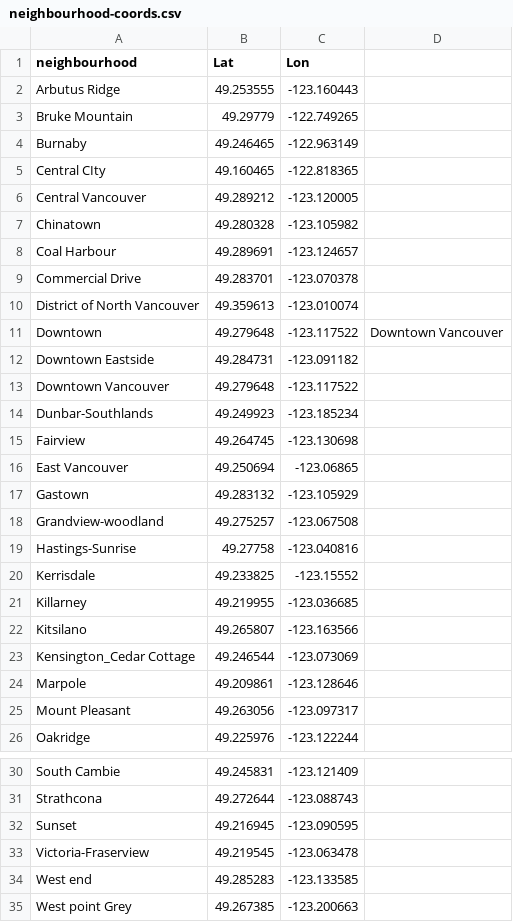
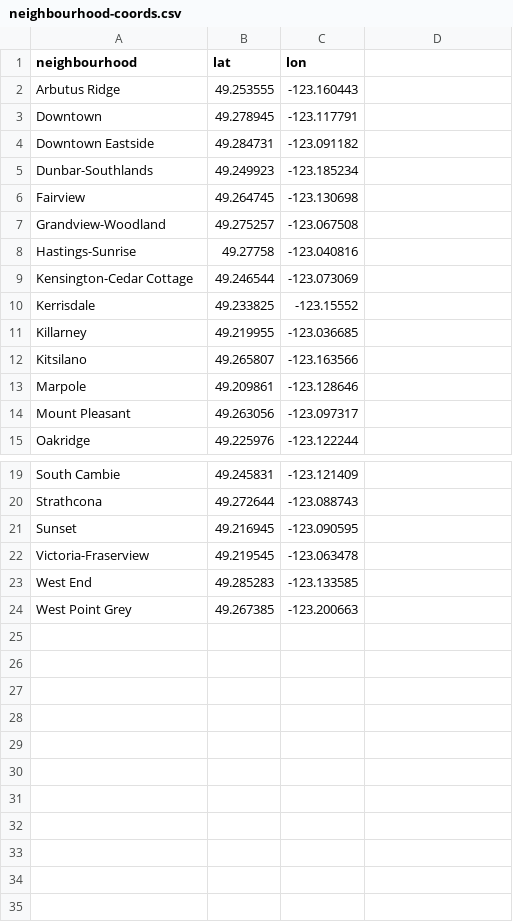
Before and after one commit to gloriyo/gva-airbnb-finder, a CSV file: neighbourhood-coords.csv, drawn as a sheet; only a part is shown, gaps mark what is left out; removed rows and columns are numbered as before the commit, all else as after; the diff names each change by its address in the sheet, - before the commit and + after, or states it on an @@ line.

Commit message:
cleaned data

```diff
--- a/neighbourhood-coords.csv
+++ b/neighbourhood-coords.csv
-B1: Lat
+B1: lat
-C1: Lon
+C1: lon
-row 3: Bruke Mountain | 49.29779 | -122.749265
-row 4: Burnaby | 49.246465 | -122.963149
-row 5: Central CIty | 49.160465 | -122.818365
-row 6: Central Vancouver | 49.289212 | -123.120005
-row 7: Chinatown | 49.280328 | -123.105982
-row 8: Coal Harbour | 49.289691 | -123.124657
-row 9: Commercial Drive | 49.283701 | -123.070378
-row 10: District of North Vancouver | 49.359613 | -123.010074
-B3 (lat): 49.279648
+B3 (lat): 49.278945
-C3 (lon): -123.117522
+C3 (lon): -123.117791
-D3: Downtown Vancouver
+D3: (empty)
-row 13: Downtown Vancouver | 49.279648 | -123.117522
-row 16: East Vancouver | 49.250694 | -123.06865
-row 17: Gastown | 49.283132 | -123.105929
-A7 (neighbourhood): Grandview-woodland
+A7 (neighbourhood): Grandview-Woodland
+row 9: Kensington-Cedar Cottage | 49.246544 | -123.073069
-row 23: Kensington_Cedar Cottage | 49.246544 | -123.073069
-A23 (neighbourhood): West end
+A23 (neighbourhood): West End
-A24 (neighbourhood): West point Grey
+A24 (neighbourhood): West Point Grey
```
